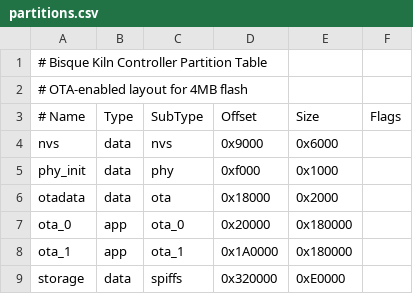
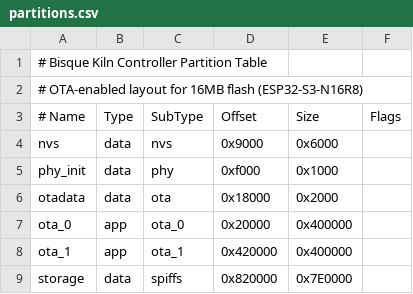
Before and after one commit to BenSeverson/bisque, a CSV file: partitions.csv, drawn as a sheet; the diff names each change by its address in the sheet, - before the commit and + after, or states it on an @@ line.

```diff
--- a/partitions.csv
+++ b/partitions.csv
-A2 (# Name): # OTA-enabled layout for 4MB flash
+A2 (# Name): # OTA-enabled layout for 16MB flash (ESP32-S3-N16R8)
-E7:E8 (Size): 0x180000
+E7:E8 (Size): 0x400000
-D8 (Offset): 0x1A0000
+D8 (Offset): 0x420000
-D9 (Offset): 0x320000
+D9 (Offset): 0x820000
-E9 (Size): 0xE0000
+E9 (Size): 0x7E0000
```
Also changed, not shown: 2 other files.
